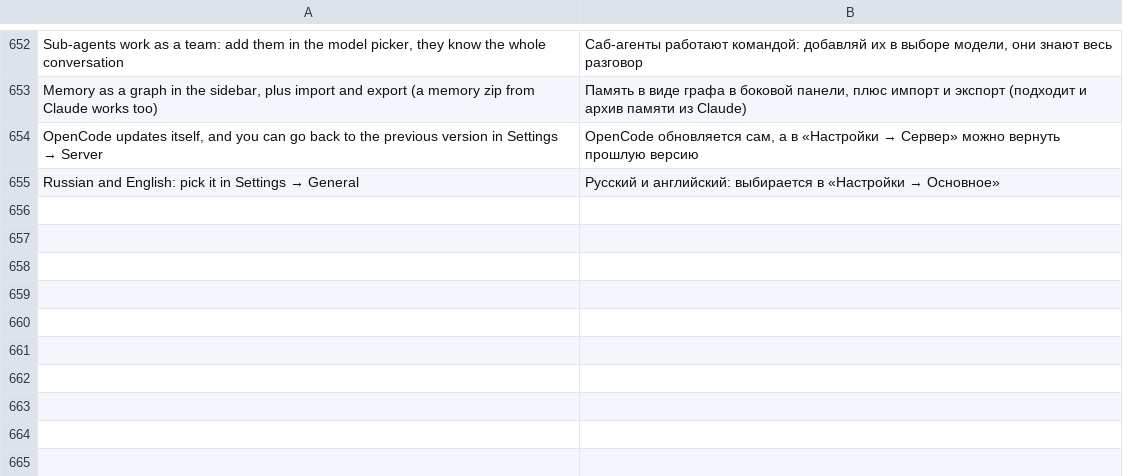
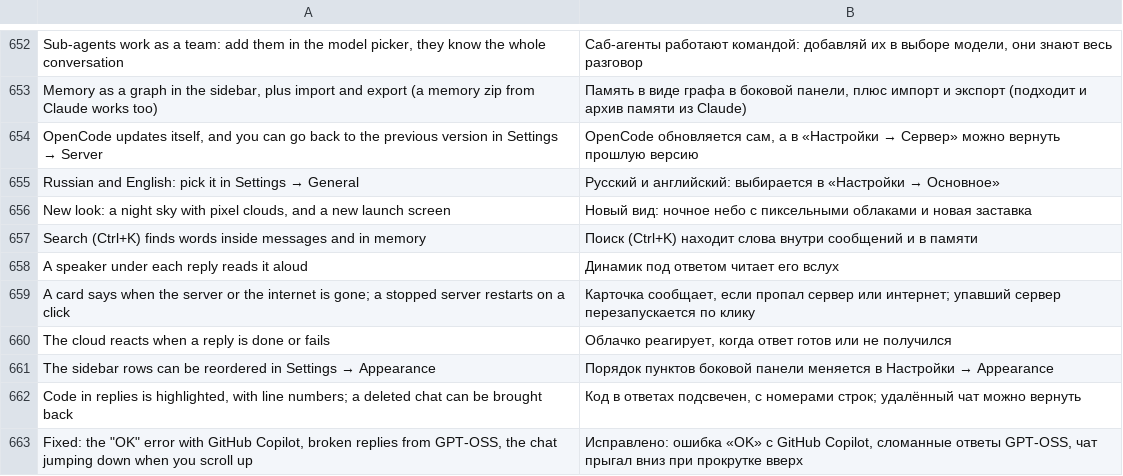
Before and after one commit to mistqkw/cl0udly-desktop, a TSV file: src/main/resources/i18n/ru.tsv, drawn as a sheet; only a part is shown, gaps mark what is left out; the diff names each change by its address in the sheet, - before the commit and + after, or states it on an @@ line.

Commit message:
cl0udly desktop 0.0.1 beta-2: night sky with pixel clouds, search inside messages, read aloud, connection card, sidebar order

```diff
--- a/src/main/resources/i18n/ru.tsv
+++ b/src/main/resources/i18n/ru.tsv
+row 656: New look: a night sky with pixel clouds, and a new launch screen | Новый вид: ночное небо с пиксельными облаками и новая заставка
+row 657: Search (Ctrl+K) finds words inside messages and in memory | Поиск (Ctrl+K) находит слова внутри сообщений и в памяти
+row 658: A speaker under each reply reads it aloud | Динамик под ответом читает его вслух
+row 659: A card says when the server or the internet is gone; a stopped server restarts on a click | Карточка сообщает, если пропал сервер или интернет; упавший сервер перезапускается по клику
+row 660: The cloud reacts when a reply is done or fails | Облачко реагирует, когда ответ готов или не получился
+row 661: The sidebar rows can be reordered in Settings → Appearance | Порядок пунктов боковой панели меняется в Настройки → Appearance
+row 662: Code in replies is highlighted, with line numbers; a deleted chat can be brought back | Код в ответах подсвечен, с номерами строк; удалённый чат можно вернуть
+row 663: Fixed: the "OK" error with GitHub Copilot, broken replies from GPT-OSS, the chat jumping down when you scroll up | Исправлено: ошибка «OK» с GitHub Copilot, сломанные ответы GPT-OSS, чат прыгал вниз при прокрутке вверх
```
Also changed, not shown: 21 other files.
